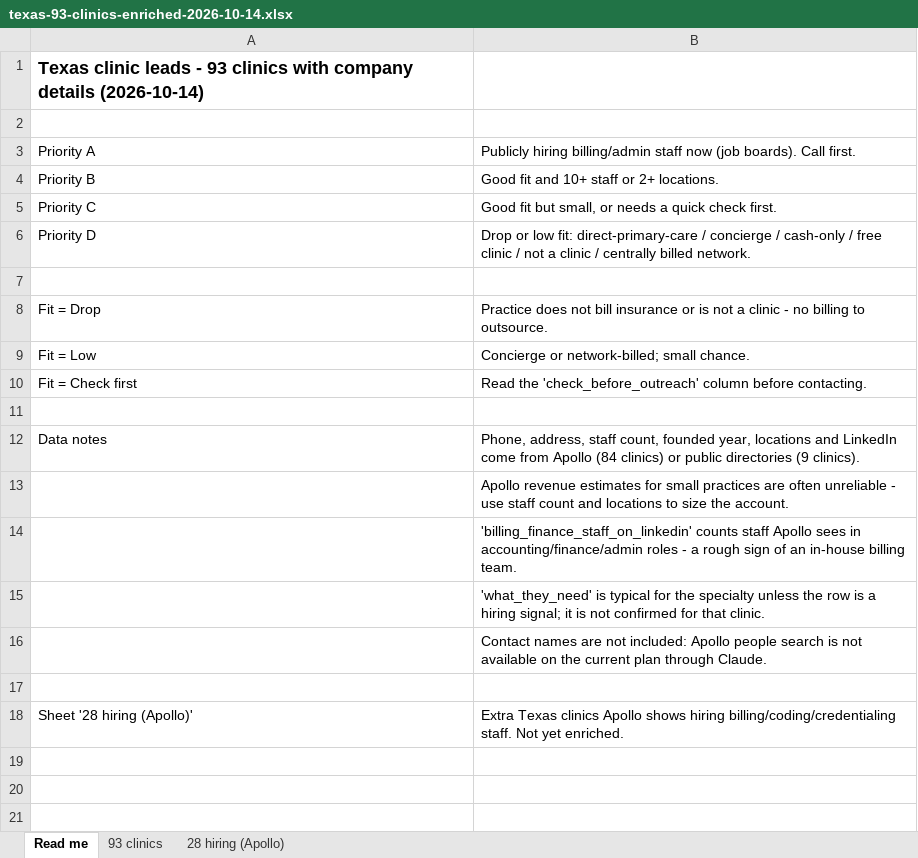
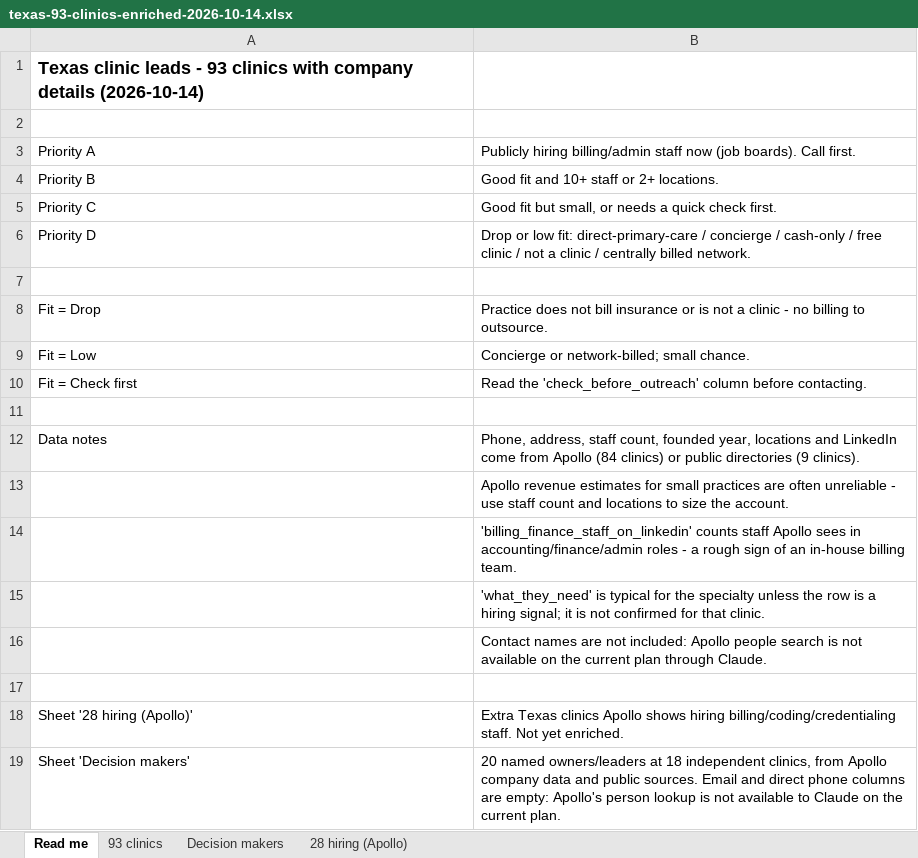
Before and after one commit to aceasbab-afk/asbabstark, an Excel workbook: sales/leads/texas-93-clinics-enriched-2026-10-14.xlsx, sheet Read me, drawn as a sheet; values as stored, in another font and other column widths than the file's, no borders; the diff names each change by its address in the sheet, - before the commit and + after, or states it on an @@ line.

```diff
--- a/sales/leads/texas-93-clinics-enriched-2026-10-14.xlsx (sheet Read me)
+++ b/sales/leads/texas-93-clinics-enriched-2026-10-14.xlsx (sheet Read me)
+sheet tab: Decision makers
+row 19: Sheet 'Decision makers' | 20 named owners/leaders at 18 independent clinics, from Apollo company data and public sources. Email and direct phone columns are empty: Apollo's person lookup is not available to Claude on the current plan.
```
Also changed, not shown: sheet 93 clinics, sheet 28 hiring (Apollo), 1 other file.
